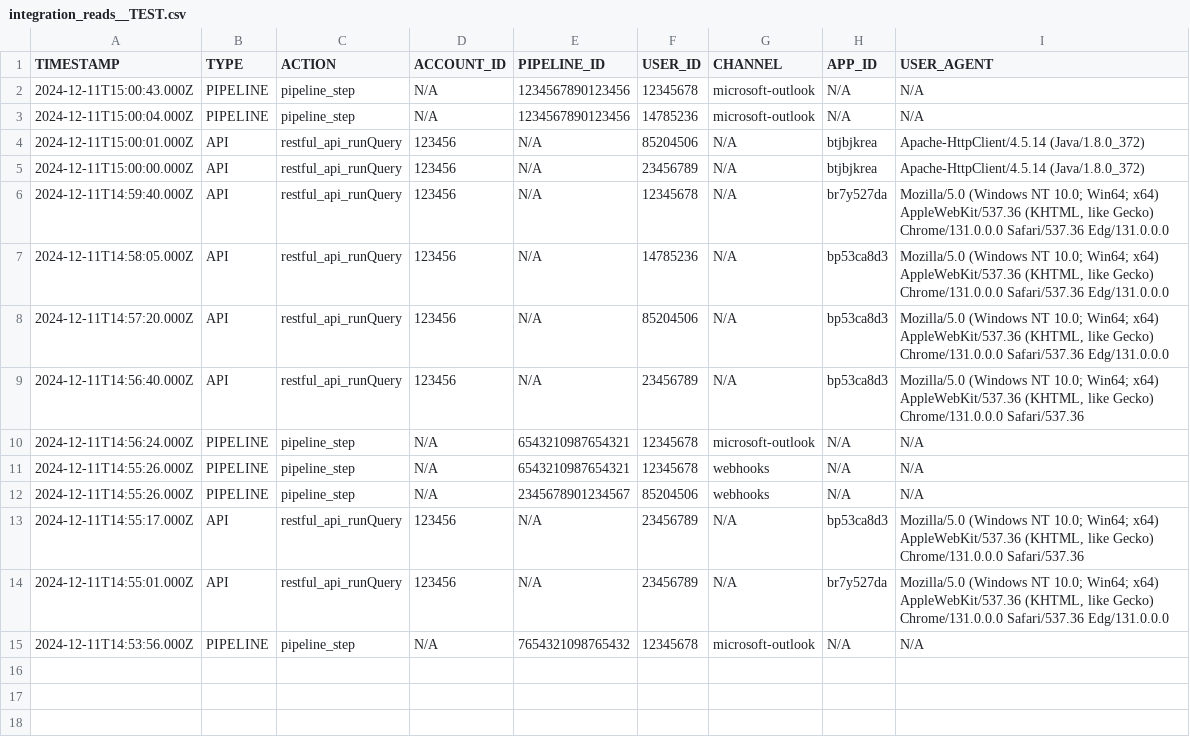
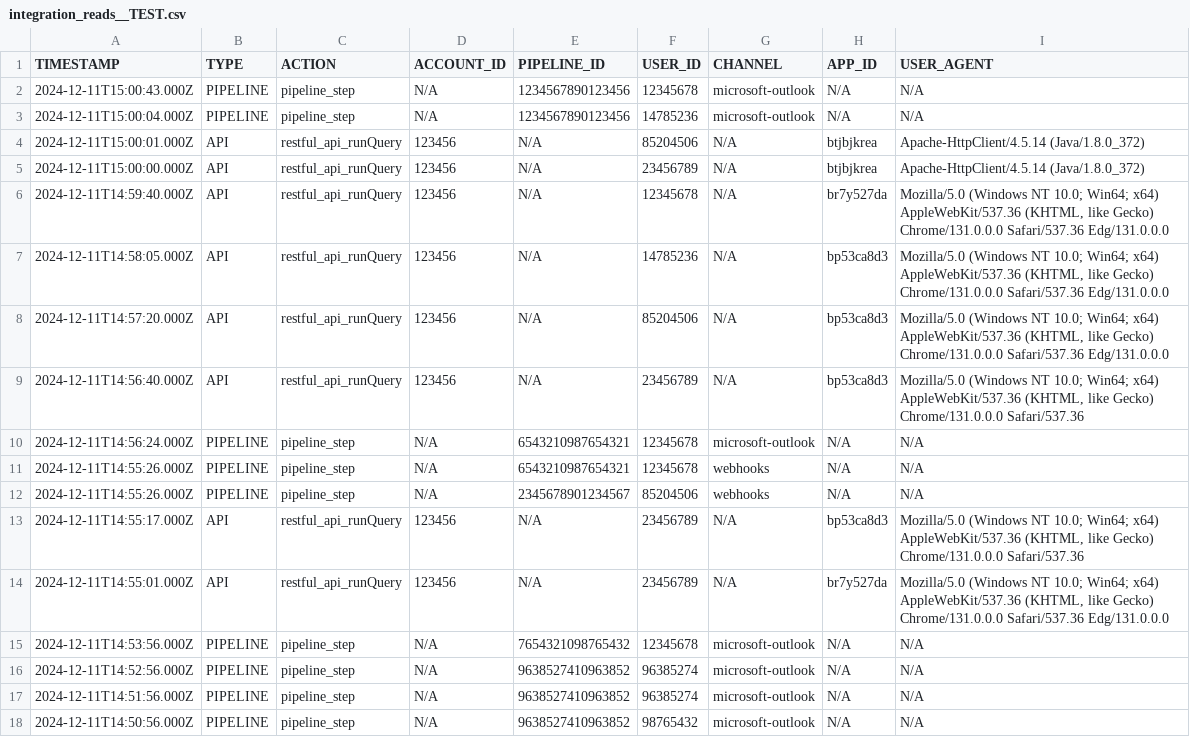
Before and after one commit to cdemar/user_insight_summery, a CSV file: integration_reads__TEST.csv, drawn as a sheet.

```diff
--- a/integration_reads__TEST.csv
+++ b/integration_reads__TEST.csv
@@ -15 +15,4 @@ TIMESTAMP,TYPE,ACTION,ACCOUNT_ID,PIPELINE_ID,USER_ID,CHANNEL,APP_ID,USER_AGENT
 2024-12-11T14:53:56.000Z,PIPELINE,pipeline_step,N/A,7654321098765432,12345678,microsoft-outlook,N/A,N/A
+2024-12-11T14:52:56.000Z,PIPELINE,pipeline_step,N/A,9638527410963852,96385274,microsoft-outlook,N/A,N/A
+2024-12-11T14:51:56.000Z,PIPELINE,pipeline_step,N/A,9638527410963852,96385274,microsoft-outlook,N/A,N/A
+2024-12-11T14:50:56.000Z,PIPELINE,pipeline_step,N/A,9638527410963852,98765432,microsoft-outlook,N/A,N/A
```
Also changed, not shown: Quickbase-Account-TEST.csv, 2 other files.
